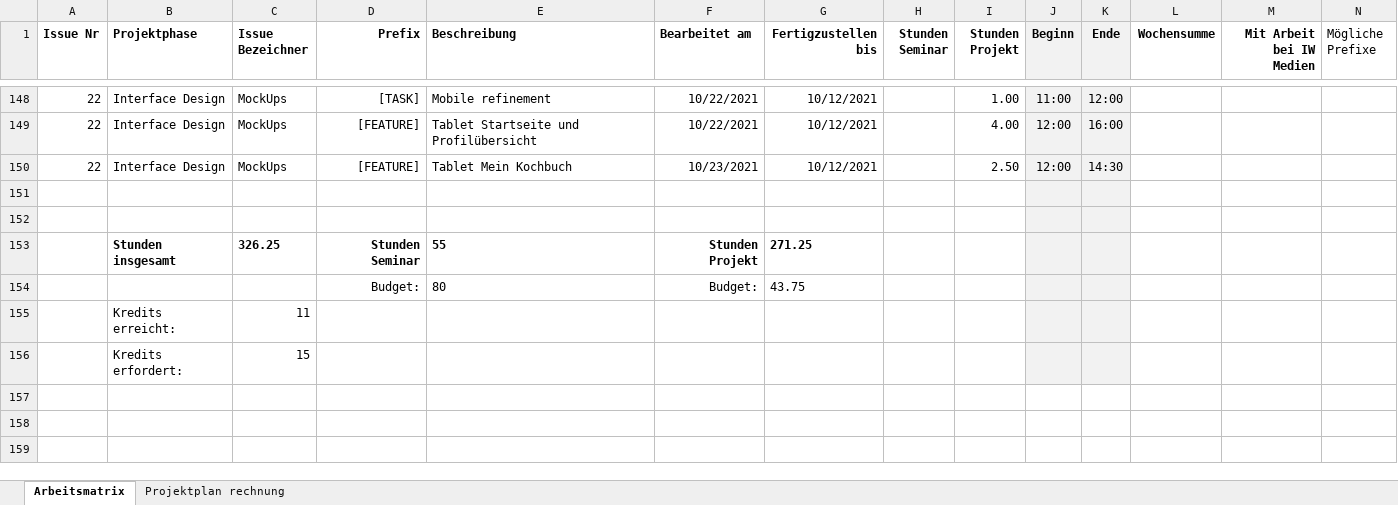
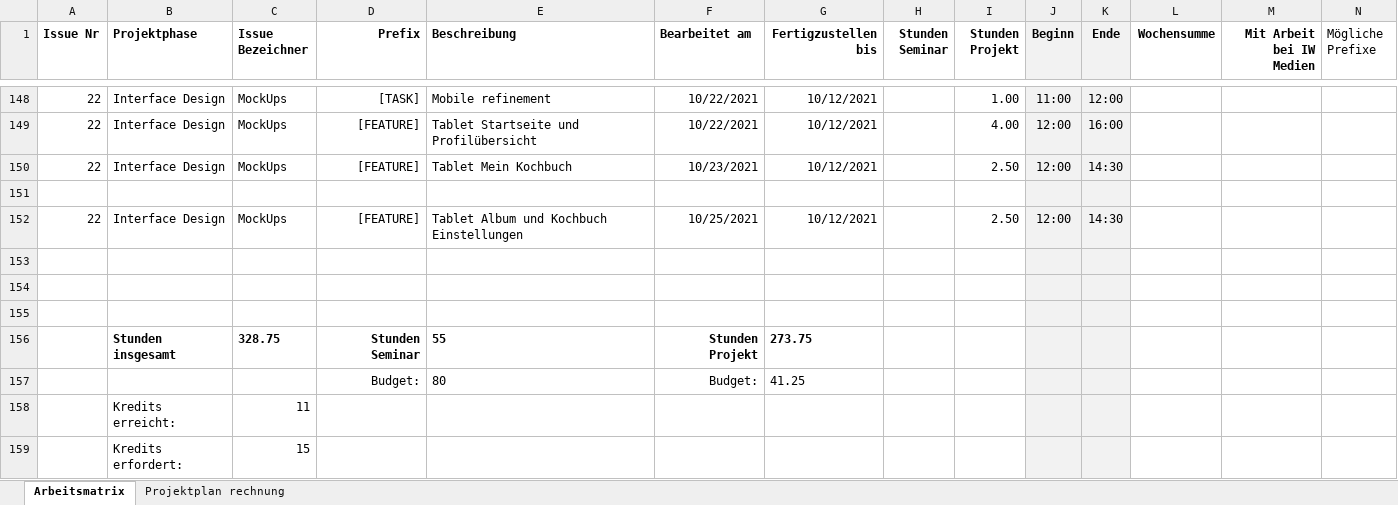
Before and after one commit to Inf166/design-concept-sharing-recipes, an Excel workbook: Artefakte/Zeiterfassung/Arbeitsmatrix.xlsx, sheet Arbeitsmatrix, drawn as a sheet; only a part is shown, gaps mark what is left out; values as stored, in another font and other column widths than the file's, no borders; addresses are those after the commit; rows hold the shown columns only; the diff names each change by its address in the sheet, - before the commit and + after, or states it on an @@ line.

Commit message:
[FEATURE] Add tablet settings screens

```diff
--- a/Artefakte/Zeiterfassung/Arbeitsmatrix.xlsx (sheet Arbeitsmatrix)
+++ b/Artefakte/Zeiterfassung/Arbeitsmatrix.xlsx (sheet Arbeitsmatrix)
+row 152: 22 | Interface Design | MockUps | [FEATURE] | Tablet Album und Kochbuch Einstellungen | 10/25/2021 | 10/12/2021 |  | 2.50 | 12:00 | 14:30
+row 154: (empty)
+row 155: (empty)
-C156 (Issue Bezeichner): 326.25
+C156 (Issue Bezeichner): 328.75
-G156 (Fertigzustellen bis): 271.25
+G156 (Fertigzustellen bis): 273.75
-G157 (Fertigzustellen bis): 43.75
+G157 (Fertigzustellen bis): 41.25
```
Also changed, not shown: formulas that keep their value, 7 other files.
